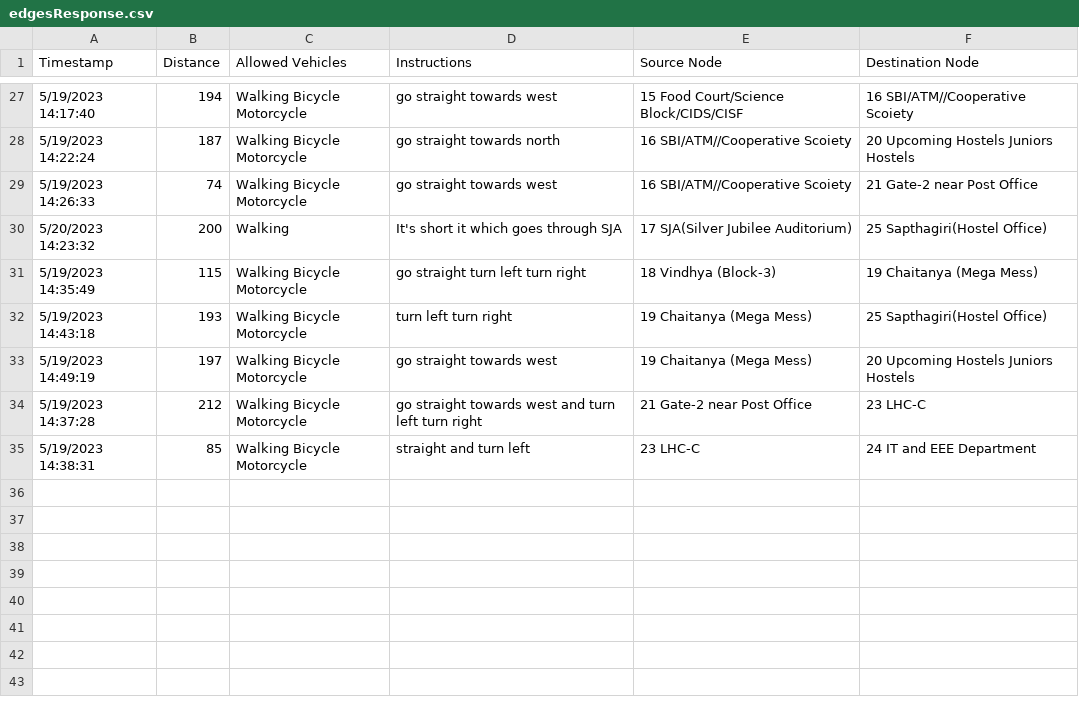
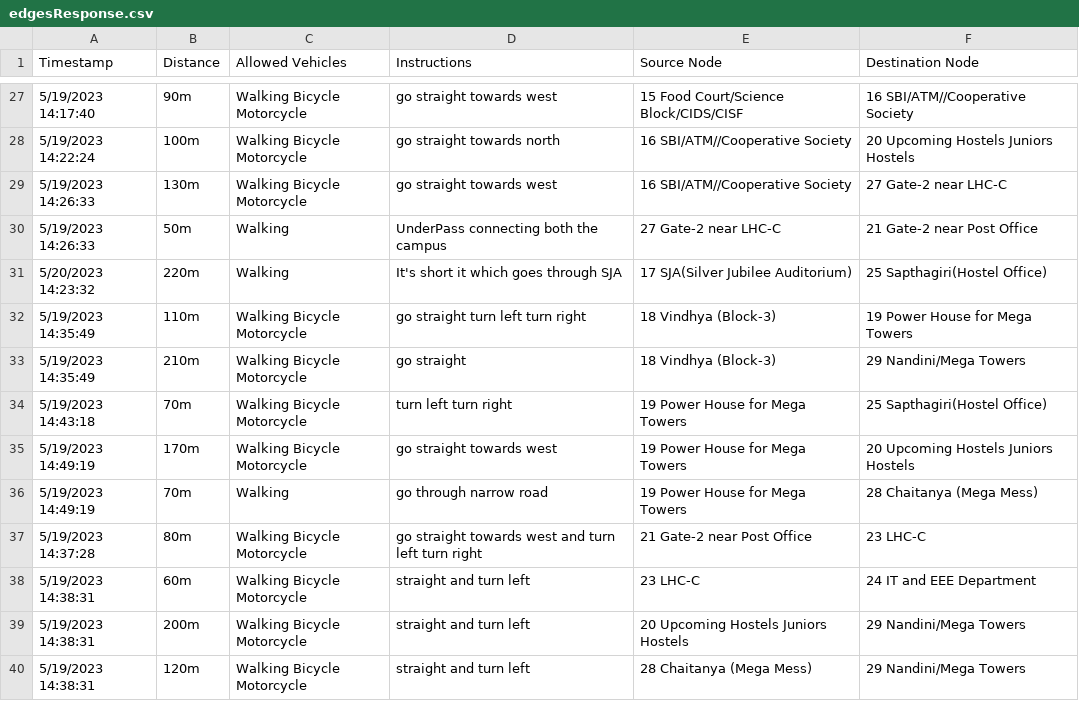
Before and after one commit to shivamsharma2k3/DSAProject, a CSV file: edgesResponse.csv, drawn as a sheet; only a part is shown, gaps mark what is left out; the diff covers the shown part only.

```diff
--- a/edgesResponse.csv
+++ b/edgesResponse.csv
@@ -27,9 +27,14 @@ Timestamp,Distance,Allowed Vehicles,Instructions,Source Node,Destination Node
-5/19/2023 14:17:40,194,Walking Bicycle Motorcycle,go straight towards west ,15 Food Court/Science Block/CIDS/CISF,16 SBI/ATM//Cooperative Scoiety
-5/19/2023 14:22:24,187,Walking Bicycle Motorcycle,go straight towards north,16 SBI/ATM//Cooperative Scoiety,20 Upcoming Hostels Juniors Hostels
-5/19/2023 14:26:33,74,Walking Bicycle Motorcycle,go straight towards west ,16 SBI/ATM//Cooperative Scoiety,21 Gate-2 near Post Office
-5/20/2023 14:23:32,200,Walking,It's short it which goes through SJA,17 SJA(Silver Jubilee Auditorium),25 Sapthagiri(Hostel Office)
-5/19/2023 14:35:49,115,Walking Bicycle Motorcycle,go straight turn left turn right ,18 Vindhya (Block-3),19 Chaitanya (Mega Mess)
-5/19/2023 14:43:18,193,Walking Bicycle Motorcycle,turn left turn right ,19 Chaitanya (Mega Mess),25 Sapthagiri(Hostel Office)
-5/19/2023 14:49:19,197,Walking Bicycle Motorcycle, go straight towards west ,19 Chaitanya (Mega Mess),20 Upcoming Hostels Juniors Hostels
-5/19/2023 14:37:28,212,Walking Bicycle Motorcycle,go straight towards west and turn left turn right,21 Gate-2 near Post Office,23 LHC-C
-5/19/2023 14:38:31,85,Walking Bicycle Motorcycle,straight and turn left,23 LHC-C,24 IT and EEE Department
+5/19/2023 14:17:40,90m,Walking Bicycle Motorcycle,go straight towards west ,15 Food Court/Science Block/CIDS/CISF,16 SBI/ATM//Cooperative Society
+5/19/2023 14:22:24,100m,Walking Bicycle Motorcycle,go straight towards north,16 SBI/ATM//Cooperative Society,20 Upcoming Hostels Juniors Hostels
+5/19/2023 14:26:33,130m,Walking Bicycle Motorcycle,go straight towards west ,16 SBI/ATM//Cooperative Society,27 Gate-2 near LHC-C
+5/19/2023 14:26:33,50m,Walking,UnderPass connecting both the campus,27 Gate-2 near LHC-C,21 Gate-2 near Post Office
+5/20/2023 14:23:32,220m,Walking,It's short it which goes through SJA,17 SJA(Silver Jubilee Auditorium),25 Sapthagiri(Hostel Office)
+5/19/2023 14:35:49,110m,Walking Bicycle Motorcycle,go straight turn left turn right ,18 Vindhya (Block-3),19 Power House for Mega Towers
+5/19/2023 14:35:49,210m,Walking Bicycle Motorcycle,go straight ,18 Vindhya (Block-3),29 Nandini/Mega Towers
+5/19/2023 14:43:18,70m,Walking Bicycle Motorcycle,turn left turn right ,19 Power House for Mega Towers,25 Sapthagiri(Hostel Office)
+5/19/2023 14:49:19,170m,Walking Bicycle Motorcycle, go straight towards west ,19 Power House for Mega Towers,20 Upcoming Hostels Juniors Hostels
+5/19/2023 14:49:19,70m,Walking, go through narrow road ,19 Power House for Mega Towers,28 Chaitanya (Mega Mess)
+5/19/2023 14:37:28,80m,Walking Bicycle Motorcycle,go straight towards west and turn left turn right,21 Gate-2 near Post Office,23 LHC-C
+5/19/2023 14:38:31,60m,Walking Bicycle Motorcycle,straight and turn left,23 LHC-C,24 IT and EEE Department
+5/19/2023 14:38:31,200m,Walking Bicycle Motorcycle,straight and turn left,20 Upcoming Hostels Juniors Hostels,29 Nandini/Mega Towers
+5/19/2023 14:38:31,120m,Walking Bicycle Motorcycle,straight and turn left,28 Chaitanya (Mega Mess),29 Nandini/Mega Towers
```
Also changed, not shown: 1 added row, 1 removed row and 30 edited cells elsewhere in this file.
